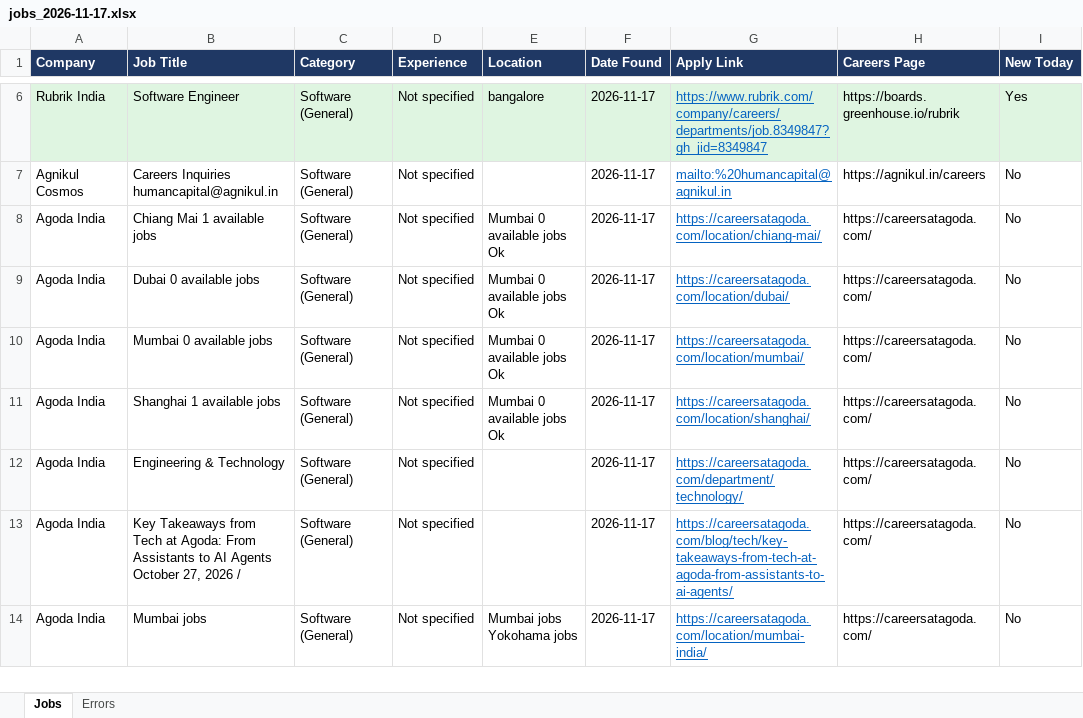
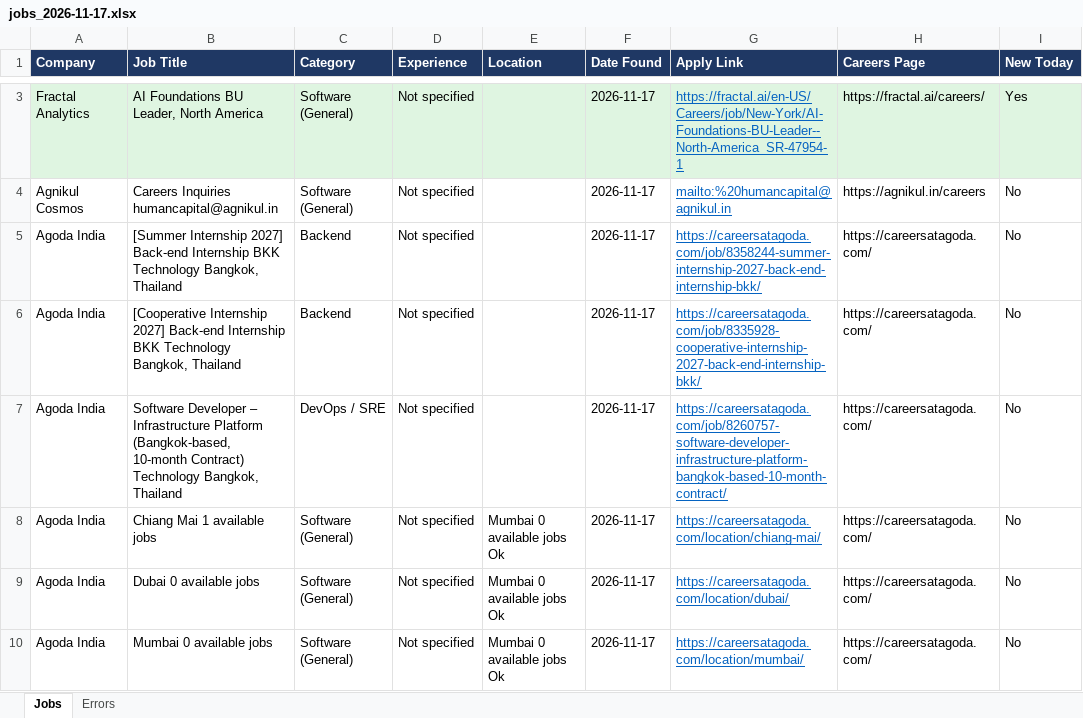
Before and after one commit to Lakshhiitaaa/JobTracker, an Excel workbook: reports/jobs_2026-11-17.xlsx, sheet Jobs, drawn as a sheet; only a part is shown, gaps mark what is left out; the shorter side is filled out with more unchanged rows; values as stored, in another font and other column widths than the file's, no borders; addresses are those after the commit; the diff covers the shown part only; the diff names each change by its address in the sheet, - before the commit and + after, or states it on an @@ line.

```diff
--- a/reports/jobs_2026-11-17.xlsx (sheet Jobs)
+++ b/reports/jobs_2026-11-17.xlsx (sheet Jobs)
-A3 (Company): Rubrik India
+A3 (Company): Fractal Analytics
-B3 (Job Title): Software Engineer
+B3 (Job Title): AI Foundations BU Leader, North America
-E3 (Location): bangalore
+E3 (Location): (empty)
-G3 (Apply Link): https://www.rubrik.com/company/careers/departments/job.8349847?gh_jid=8349847
+G3 (Apply Link): https://fractal.ai/en-US/Careers/job/New-York/AI-Foundations-BU-Leader--North-America_SR-47954-1
-H3 (Careers Page): https://boards.greenhouse.io/rubrik
+H3 (Careers Page): https://fractal.ai/careers/
+row 5: Agoda India | [Summer Internship 2027] Back-end Internship BKK Technology Bangkok, Thailand | Backend | Not specified |  | 2026-11-17 | https://careersatagoda.com/job/8358244-summer-internship-2027-back-end-internship-bkk/ | https://careersatagoda.com/ | No
+row 6: Agoda India | [Cooperative Internship 2027] Back-end Internship BKK Technology Bangkok, Thailand | Backend | Not specified |  | 2026-11-17 | https://careersatagoda.com/job/8335928-cooperative-internship-2027-back-end-internship-bkk/ | https://careersatagoda.com/ | No
+row 7: Agoda India | Software Developer – Infrastructure Platform (Bangkok-based, 10-month Contract) Technology Bangkok, Thailand | DevOps / SRE | Not specified |  | 2026-11-17 | https://careersatagoda.com/job/8260757-software-developer-infrastructure-platform-bangkok-based-10-month-contract/ | https://careersatagoda.com/ | No
```
Also changed, not shown: 2 added rows, 14 removed rows, 6 moved rows and 6 edited cells elsewhere in this sheet, sheet Errors, 1 other file.
